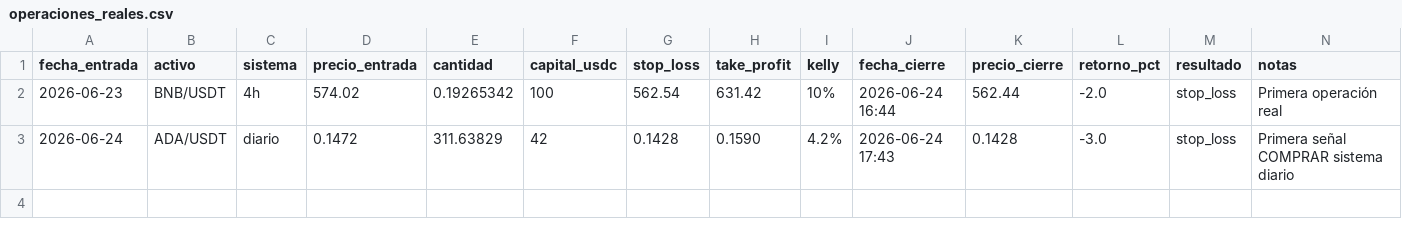
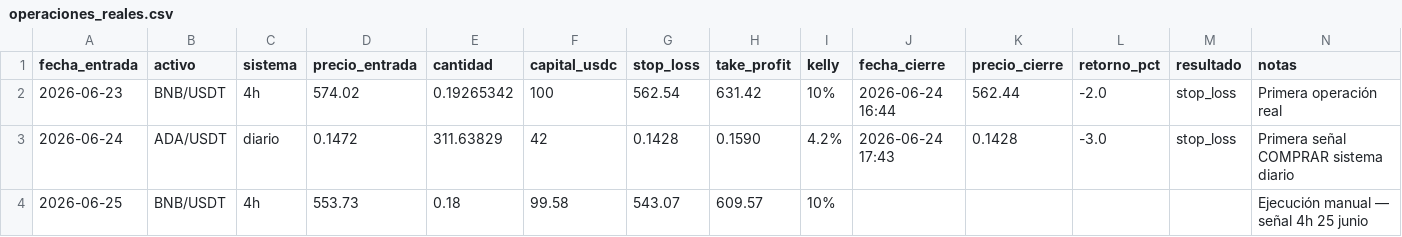
Before and after one commit to donovansantsanz/quant-ada-model, a CSV file: operaciones_reales.csv, drawn as a sheet.

```diff
--- a/operaciones_reales.csv
+++ b/operaciones_reales.csv
@@ -3 +3,2 @@ fecha_entrada,activo,sistema,precio_entrada,cantidad,capital_usdc,stop_loss,take
 2026-06-24,ADA/USDT,diario,0.1472,311.63829,42,0.1428,0.1590,4.2%,2026-06-24 17:43,0.1428,-3.0,stop_loss,Primera señal COMPRAR sistema diario
+2026-06-25,BNB/USDT,4h,553.73,0.18,99.58,543.07,609.57,10%,,,,,Ejecución manual — señal 4h 25 junio
```
Also changed, not shown: paper_trading_4h_registro.csv, paper_trading_registro.csv, 3 other files.
